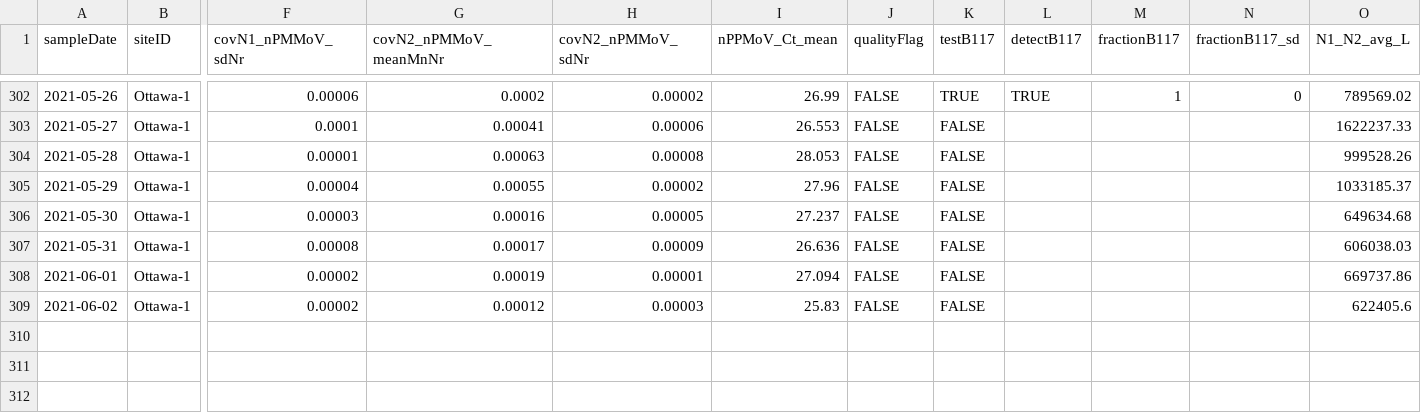
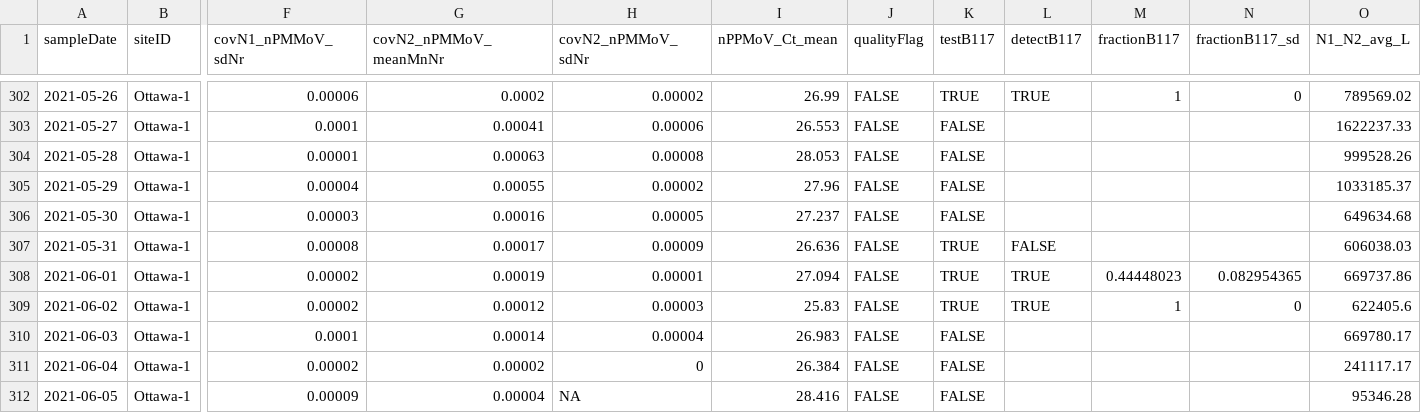
Before and after one commit to Big-Life-Lab/PHES-ODM, a CSV file: data/wastewater_virus.csv, drawn as a sheet; only a part is shown, gaps mark what is left out; rows hold the shown columns only; the diff names each change by its address in the sheet, - before the commit and + after, or states it on an @@ line.

```diff
--- a/data/wastewater_virus.csv
+++ b/data/wastewater_virus.csv
-K307:K309 (testB117): FALSE
+K307:K309 (testB117): TRUE
-L307 (detectB117): (empty)
+L307 (detectB117): FALSE
-L308:L309 (detectB117): (empty)
+L308:L309 (detectB117): TRUE
-M308 (fractionB117): (empty)
+M308 (fractionB117): 0.44448023
-N308 (fractionB117_sd): (empty)
+N308 (fractionB117_sd): 0.082954365
-M309 (fractionB117): (empty)
+M309 (fractionB117): 1
-N309 (fractionB117_sd): (empty)
+N309 (fractionB117_sd): 0
+row 310: 2021-06-03 | Ottawa-1 | 0.0001 | 0.00014 | 0.00004 | 26.983 | FALSE | FALSE |  |  |  | 669780.17
+row 311: 2021-06-04 | Ottawa-1 | 0.00002 | 0.00002 | 0 | 26.384 | FALSE | FALSE |  |  |  | 241117.17
+row 312: 2021-06-05 | Ottawa-1 | 0.00009 | 0.00004 | NA | 28.416 | FALSE | FALSE |  |  |  | 95346.28
```
Also changed, not shown: data/wwMeasure.csv.
